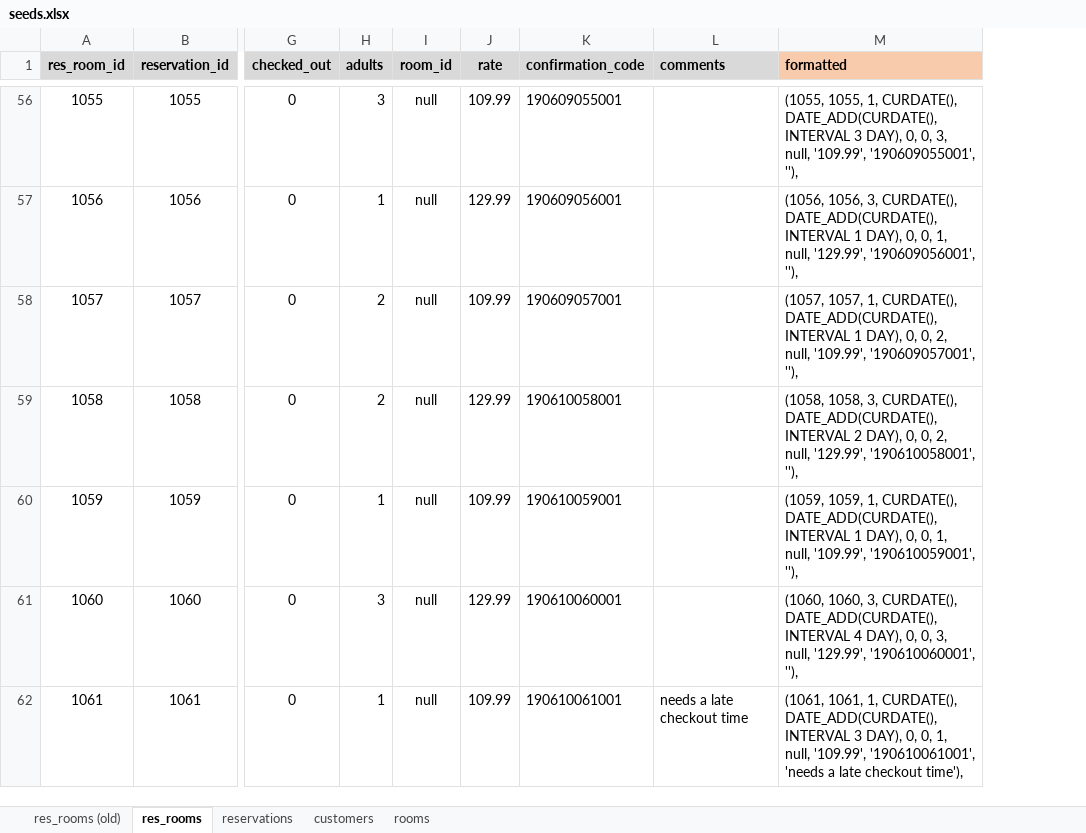
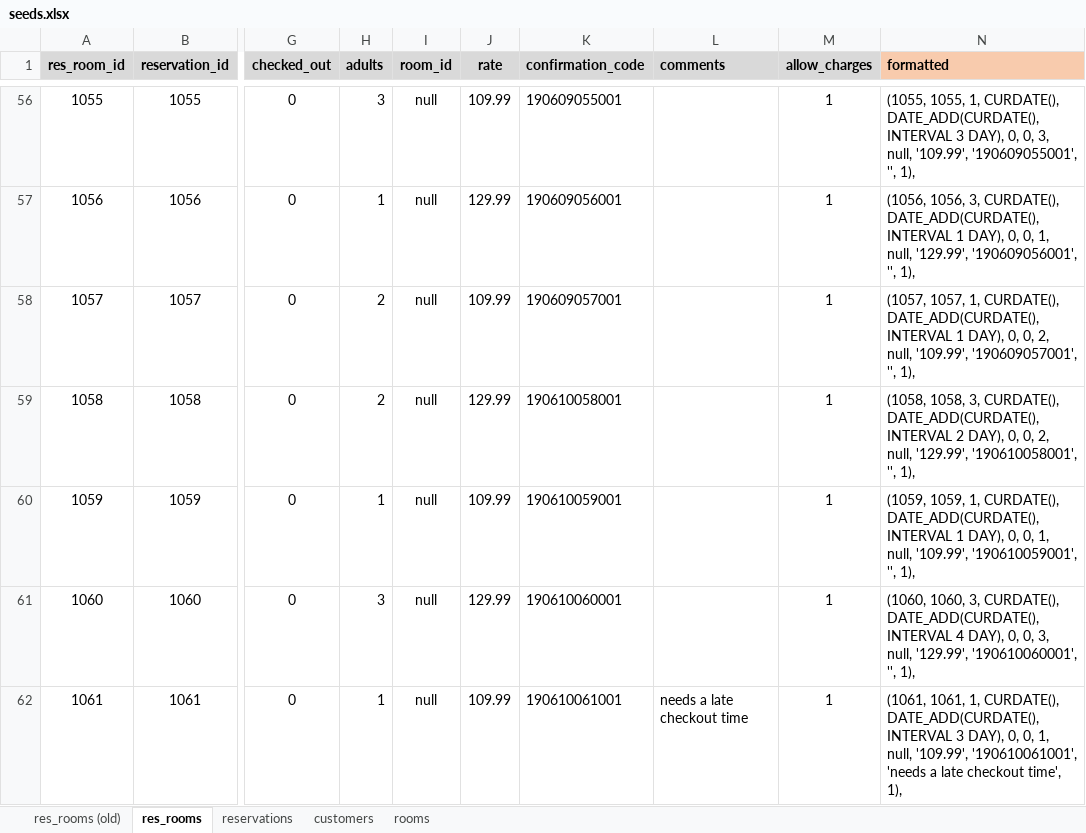
Before and after one commit to mike14747/hotel-worx-3, an Excel workbook: config/seeds.xlsx, sheet res_rooms, drawn as a sheet; only a part is shown, gaps mark what is left out; values as stored, in another font and other column widths than the file's, no borders; addresses are those after the commit; the diff covers the shown part only; the diff names each change by its address in the sheet, - before the commit and + after, or states it on an @@ line.

```diff
--- a/config/seeds.xlsx (sheet res_rooms)
+++ b/config/seeds.xlsx (sheet res_rooms)
+column M (allow_charges), rows 56-62: all 1
-N56 (formatted): …'109.99', '190609055001', ''),
+N56 (formatted): …'109.99', '190609055001', '', 1),
-N57 (formatted): …'129.99', '190609056001', ''),
+N57 (formatted): …'129.99', '190609056001', '', 1),
-N58 (formatted): …'109.99', '190609057001', ''),
+N58 (formatted): …'109.99', '190609057001', '', 1),
-N59 (formatted): …'129.99', '190610058001', ''),
+N59 (formatted): …'129.99', '190610058001', '', 1),
-N60 (formatted): …'109.99', '190610059001', ''),
+N60 (formatted): …'109.99', '190610059001', '', 1),
-N61 (formatted): …'129.99', '190610060001', ''),
+N61 (formatted): …'129.99', '190610060001', '', 1),
-N62 (formatted): …late checkout time'),
+N62 (formatted): …late checkout time', 1),
```
Also changed, not shown: 193 edited cells elsewhere in this sheet, 7 other files.
